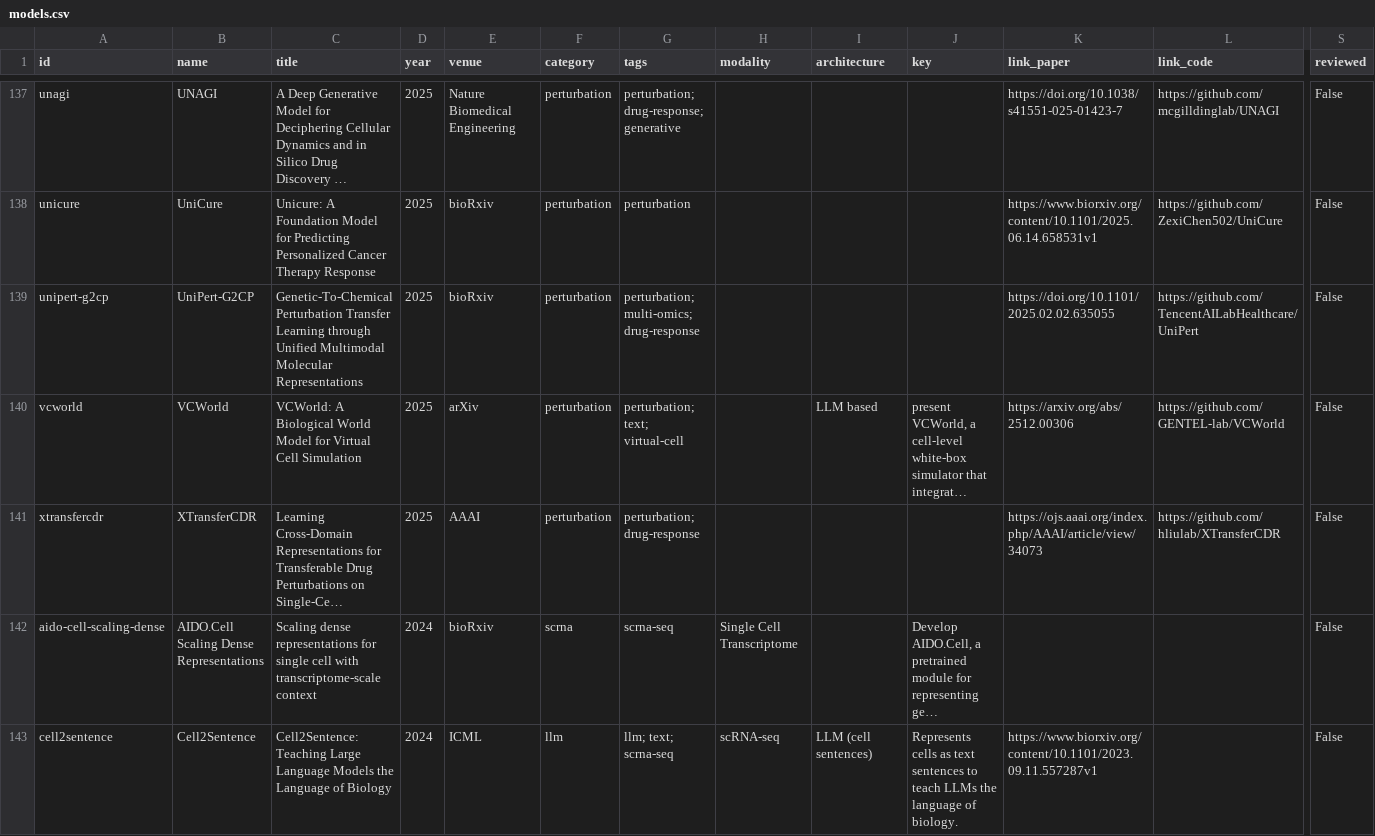
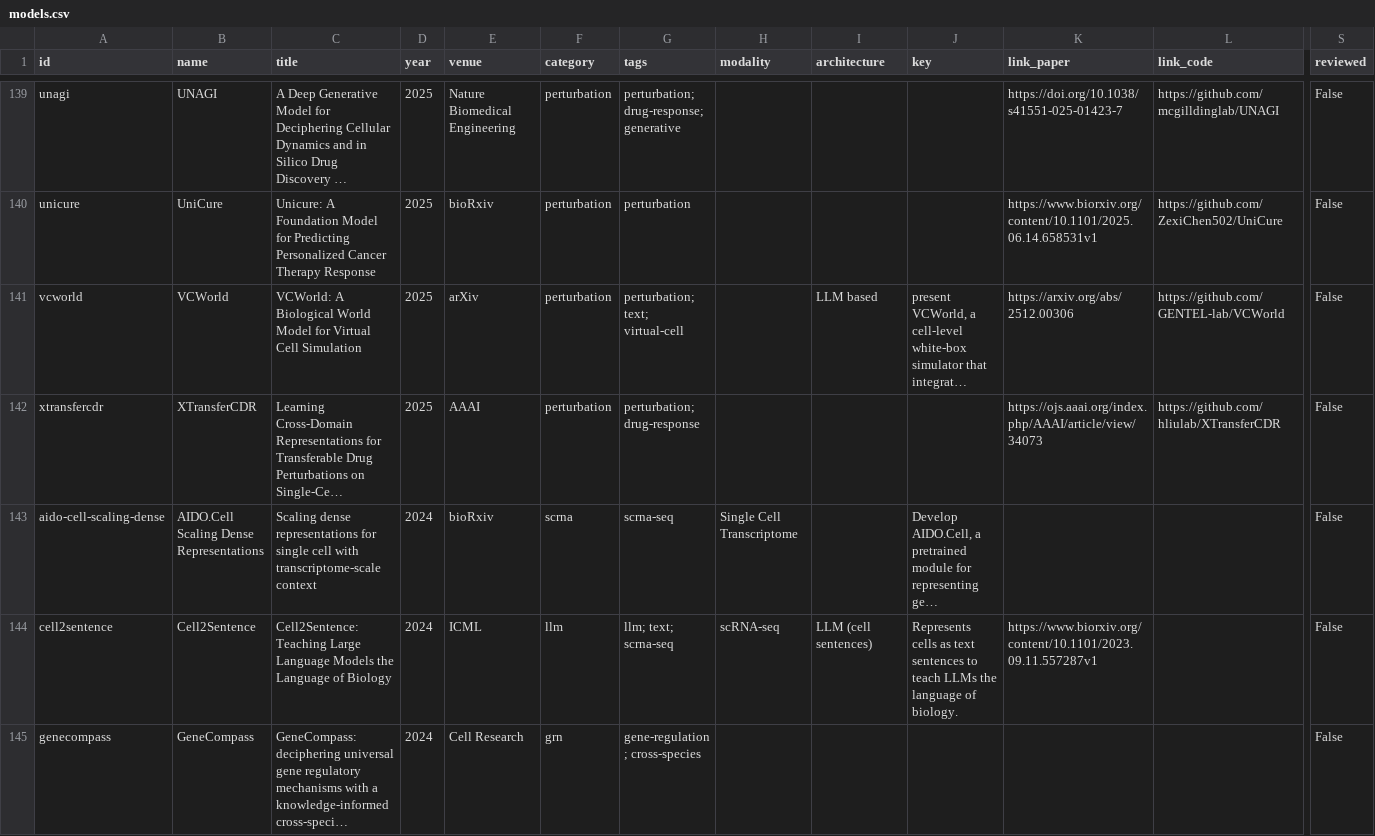
Before and after one commit to MohammadUsman0/single-cell-foundation-models, a CSV file: exports/models.csv, drawn as a sheet; only a part is shown, gaps mark what is left out; the shorter side is filled out with more unchanged rows; long unchanged cells end in …; removed rows and columns are numbered as before the commit, all else as after; rows hold the shown columns only; the diff covers the shown part only; the diff names each change by its address in the sheet, - before the commit and + after, or states it on an @@ line.

```diff
--- a/exports/models.csv
+++ b/exports/models.csv
-row 139: unipert-g2cp | UniPert-G2CP | Genetic-To-Chemical Perturbation Transfer Learning through Unified Multimodal Molecular Representations | 2025 | bioRxiv | perturbation | perturbation; multi-omics; drug-response |  |  |  | https://doi.org/10.1101/2025.02.02.635055 | https://github.com/TencentAILabHealthcare/UniPert | False
```
Also changed, not shown: 4 added rows, 3 removed rows and 6 edited cells elsewhere in this file, exports/resources.csv, 16 other files.
